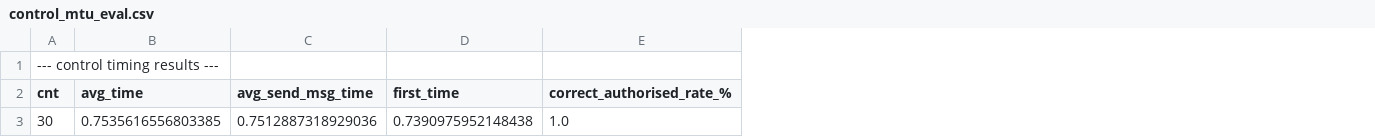
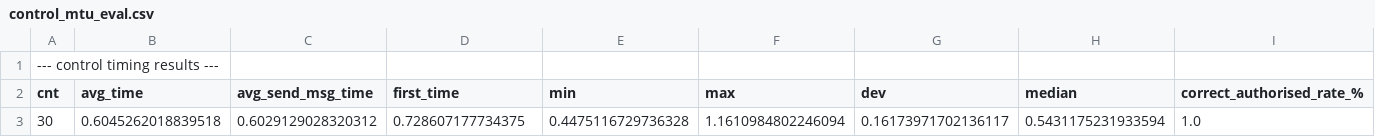
Before and after one commit to henrylewis2004/SCADA-Shamir-Secrets, a CSV file: eval/control_mtu_eval.csv, drawn as a sheet; only a part is shown; the diff names each change by its address in the sheet, - before the commit and + after, or states it on an @@ line.

```diff
--- a/eval/control_mtu_eval.csv
+++ b/eval/control_mtu_eval.csv
+column E (min), row 3: 0.4475116729736328
+column F (max), row 3: 1.1610984802246094
+column G (dev), row 3: 0.16173971702136117
+column H (median), row 3: 0.5431175231933594
-B3 (avg_time): 0.7535616556803385
+B3 (avg_time): 0.6045262018839518
-C3 (avg_send_msg_time): 0.7512887318929036
+C3 (avg_send_msg_time): 0.6029129028320312
-D3 (first_time): 0.7390975952148438
+D3 (first_time): 0.728607177734375
```
Also changed, not shown: eval/exclude_first/control_mtu_eval.csv, eval/exclude_first/mtu_eval_(k,n)=(3,30).csv, 32 other files.
